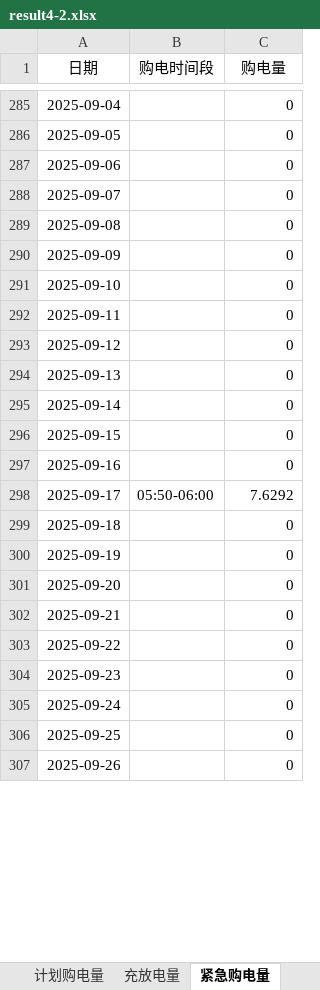
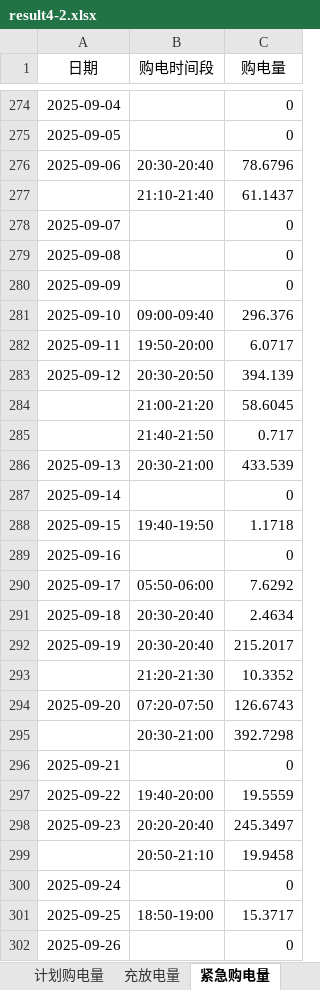
Before and after one commit to David-coder-hnu/CUMCM-C, an Excel workbook: 结果/result4-2.xlsx, sheet 紧急购电量, drawn as a sheet; only a part is shown, gaps mark what is left out; values as stored, in another font and other column widths than the file's, no borders; addresses are those after the commit; the diff covers the shown part only; the diff names each change by its address in the sheet, - before the commit and + after, or states it on an @@ line.

```diff
--- a/结果/result4-2.xlsx (sheet 紧急购电量)
+++ b/结果/result4-2.xlsx (sheet 紧急购电量)
-B276 (购电时间段): (empty)
+B276 (购电时间段): 20:30-20:40
-C276 (购电量): 0
+C276 (购电量): 78.6796
+row 277:  | 21:10-21:40 | 61.1437
-B281 (购电时间段): (empty)
+B281 (购电时间段): 09:00-09:40
-C281 (购电量): 0
+C281 (购电量): 296.376
-B282 (购电时间段): (empty)
+B282 (购电时间段): 19:50-20:00
-C282 (购电量): 0
+C282 (购电量): 6.0717
-B283 (购电时间段): (empty)
+B283 (购电时间段): 20:30-20:50
-C283 (购电量): 0
+C283 (购电量): 394.139
+row 284:  | 21:00-21:20 | 58.6045
+row 285:  | 21:40-21:50 | 0.717
-B286 (购电时间段): (empty)
+B286 (购电时间段): 20:30-21:00
-C286 (购电量): 0
+C286 (购电量): 433.539
-B288 (购电时间段): (empty)
+B288 (购电时间段): 19:40-19:50
-C288 (购电量): 0
+C288 (购电量): 1.1718
-B291:B292 (购电时间段): (empty)
+B291:B292 (购电时间段): 20:30-20:40
-C291 (购电量): 0
+C291 (购电量): 2.4634
-C292 (购电量): 0
+C292 (购电量): 215.2017
+row 293:  | 21:20-21:30 | 10.3352
-B294 (购电时间段): (empty)
+B294 (购电时间段): 07:20-07:50
-C294 (购电量): 0
+C294 (购电量): 126.6743
+row 295:  | 20:30-21:00 | 392.7298
-B297 (购电时间段): (empty)
+B297 (购电时间段): 19:40-20:00
-C297 (购电量): 0
+C297 (购电量): 19.5559
-B298 (购电时间段): (empty)
+B298 (购电时间段): 20:20-20:40
-C298 (购电量): 0
+C298 (购电量): 245.3497
+row 299:  | 20:50-21:10 | 19.9458
-B301 (购电时间段): (empty)
+B301 (购电时间段): 18:50-19:00
-C301 (购电量): 0
+C301 (购电量): 15.3717
```
Also changed, not shown: 83 added rows, 114 removed rows and 391 edited cells elsewhere in this sheet, sheet 计划购电量, sheet 充放电量, 结果/result2.xlsx, 结果/result4-3.xlsx, 13 other files.
